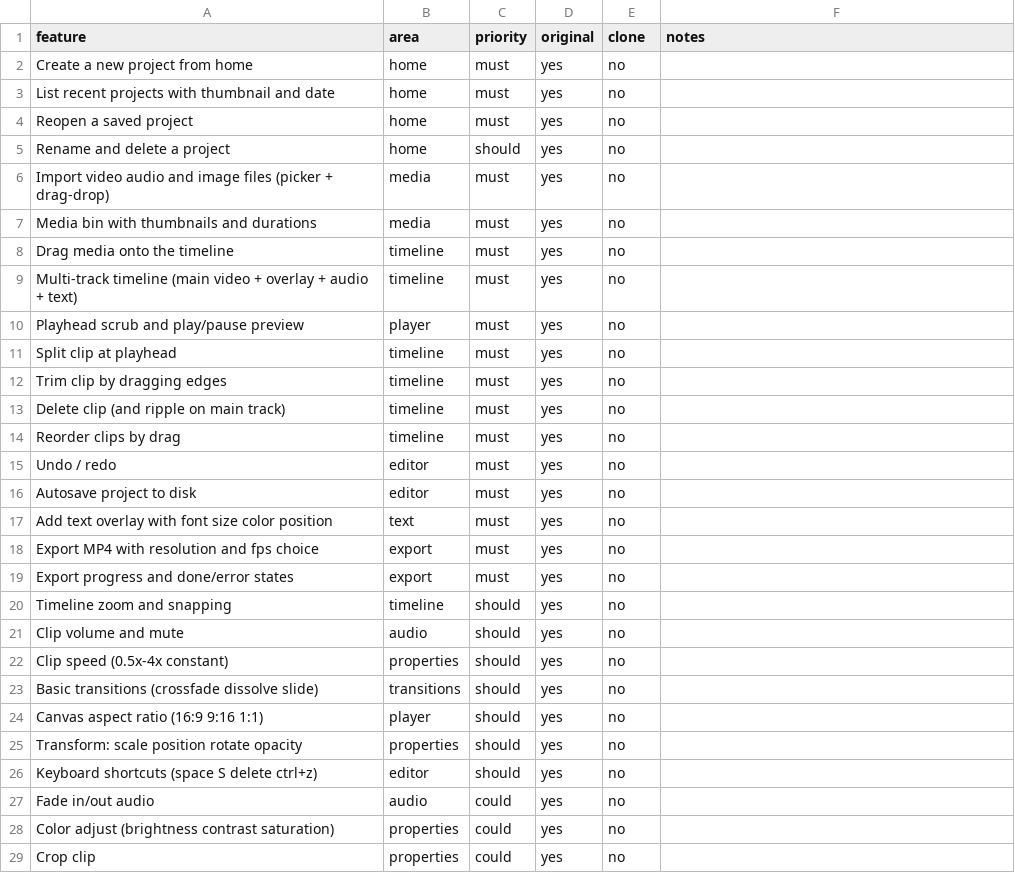
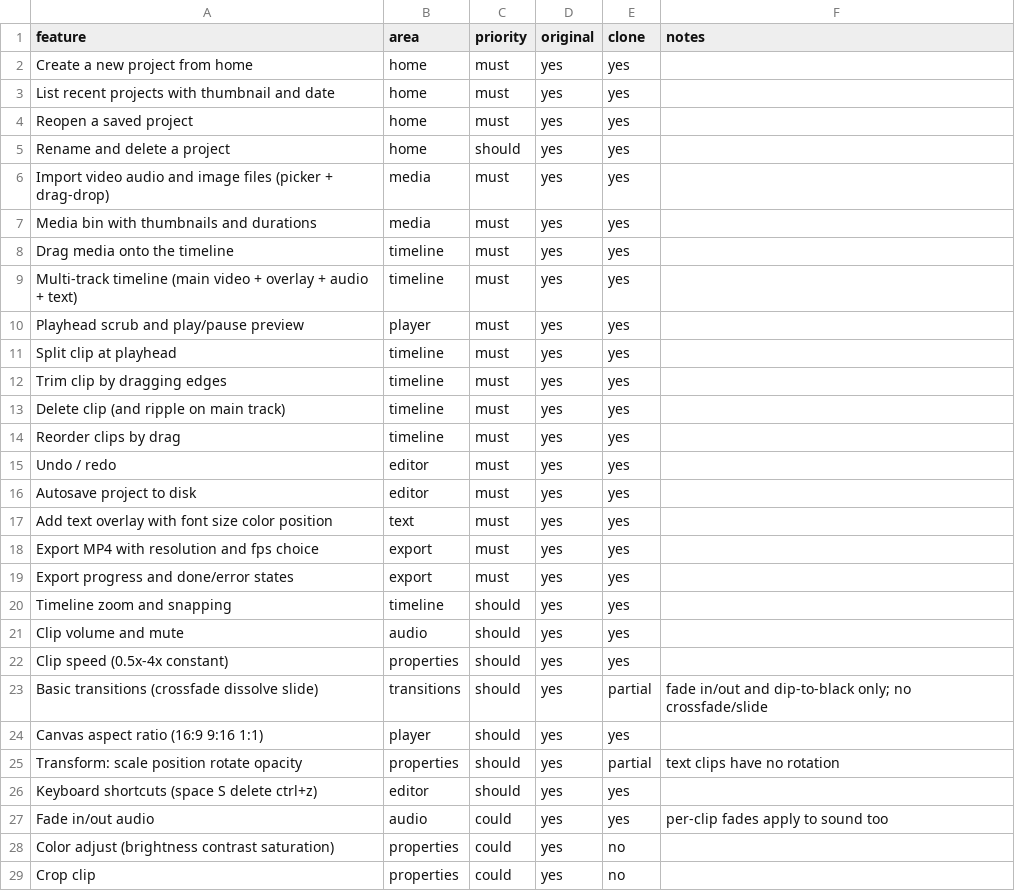
Before and after one commit to whoadiedigitalllc-tech/reelwright, a CSV file: replica/features.csv, drawn as a sheet; only a part is shown.

```diff
--- a/replica/features.csv
+++ b/replica/features.csv
@@ -1,28 +1,28 @@
 feature,area,priority,original,clone,notes
-Create a new project from home,home,must,yes,no,
-List recent projects with thumbnail and date,home,must,yes,no,
-Reopen a saved project,home,must,yes,no,
-Rename and delete a project,home,should,yes,no,
-Import video audio and image files (picker + drag-drop),media,must,yes,no,
-Media bin with thumbnails and durations,media,must,yes,no,
-Drag media onto the timeline,timeline,must,yes,no,
-Multi-track timeline (main video + overlay + audio + text),timeline,must,yes,no,
-Playhead scrub and play/pause preview,player,must,yes,no,
-Split clip at playhead,timeline,must,yes,no,
-Trim clip by dragging edges,timeline,must,yes,no,
-Delete clip (and ripple on main track),timeline,must,yes,no,
-Reorder clips by drag,timeline,must,yes,no,
-Undo / redo,editor,must,yes,no,
-Autosave project to disk,editor,must,yes,no,
-Add text overlay with font size color position,text,must,yes,no,
-Export MP4 with resolution and fps choice,export,must,yes,no,
-Export progress and done/error states,export,must,yes,no,
-Timeline zoom and snapping,timeline,should,yes,no,
-Clip volume and mute,audio,should,yes,no,
-Clip speed (0.5x-4x constant),properties,should,yes,no,
-Basic transitions (crossfade dissolve slide),transitions,should,yes,no,
-Canvas aspect ratio (16:9 9:16 1:1),player,should,yes,no,
-Transform: scale position rotate opacity,properties,should,yes,no,
-Keyboard shortcuts (space S delete ctrl+z),editor,should,yes,no,
-Fade in/out audio,audio,could,yes,no,
+Create a new project from home,home,must,yes,yes,
+List recent projects with thumbnail and date,home,must,yes,yes,
+Reopen a saved project,home,must,yes,yes,
+Rename and delete a project,home,should,yes,yes,
+Import video audio and image files (picker + drag-drop),media,must,yes,yes,
+Media bin with thumbnails and durations,media,must,yes,yes,
+Drag media onto the timeline,timeline,must,yes,yes,
+Multi-track timeline (main video + overlay + audio + text),timeline,must,yes,yes,
+Playhead scrub and play/pause preview,player,must,yes,yes,
+Split clip at playhead,timeline,must,yes,yes,
+Trim clip by dragging edges,timeline,must,yes,yes,
+Delete clip (and ripple on main track),timeline,must,yes,yes,
+Reorder clips by drag,timeline,must,yes,yes,
+Undo / redo,editor,must,yes,yes,
+Autosave project to disk,editor,must,yes,yes,
+Add text overlay with font size color position,text,must,yes,yes,
+Export MP4 with resolution and fps choice,export,must,yes,yes,
+Export progress and done/error states,export,must,yes,yes,
+Timeline zoom and snapping,timeline,should,yes,yes,
+Clip volume and mute,audio,should,yes,yes,
+Clip speed (0.5x-4x constant),properties,should,yes,yes,
+Basic transitions (crossfade dissolve slide),transitions,should,yes,partial,fade in/out and dip-to-black only; no crossfade/slide
+Canvas aspect ratio (16:9 9:16 1:1),player,should,yes,yes,
+Transform: scale position rotate opacity,properties,should,yes,partial,text clips have no rotation
+Keyboard shortcuts (space S delete ctrl+z),editor,should,yes,yes,
+Fade in/out audio,audio,could,yes,yes,per-clip fades apply to sound too
 Color adjust (brightness contrast saturation),properties,could,yes,no,
```
Also changed, not shown: 2 other files.
